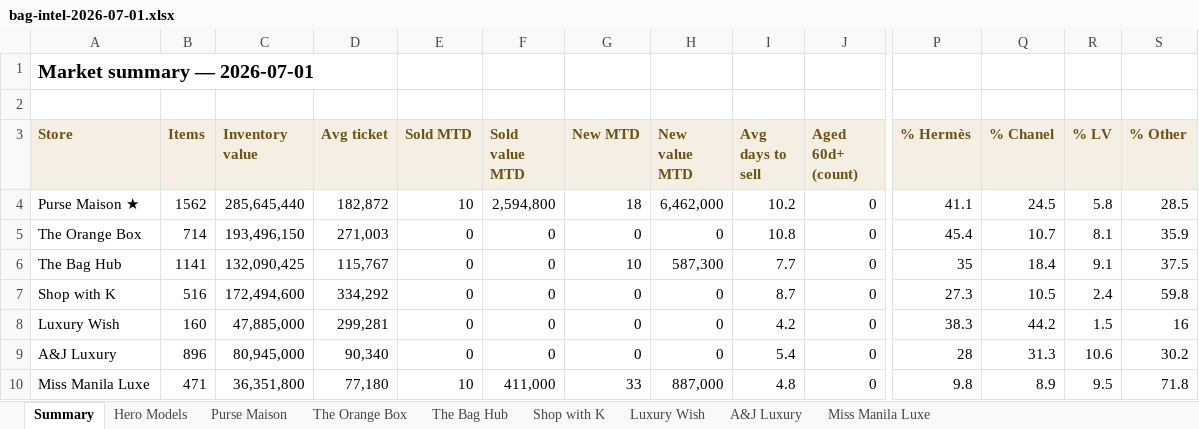
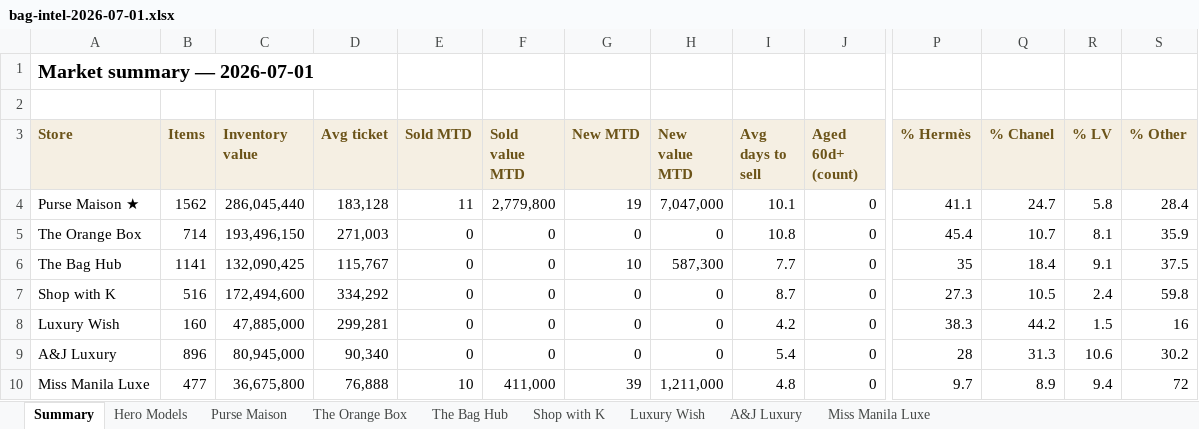
Before and after one commit to rbbincal-cpu/bag-intel, an Excel workbook: exports/bag-intel-2026-07-01.xlsx, sheet Summary, drawn as a sheet; only a part is shown, gaps mark what is left out; values as stored, in another font and other column widths than the file's, no borders; the diff names each change by its address in the sheet, - before the commit and + after, or states it on an @@ line.

```diff
--- a/exports/bag-intel-2026-07-01.xlsx (sheet Summary)
+++ b/exports/bag-intel-2026-07-01.xlsx (sheet Summary)
-C4 (Inventory value): 285,645,440
+C4 (Inventory value): 286,045,440
-D4 (Avg ticket): 182,872
+D4 (Avg ticket): 183,128
-E4 (Sold MTD): 10
+E4 (Sold MTD): 11
-F4 (Sold value MTD): 2,594,800
+F4 (Sold value MTD): 2,779,800
-G4 (New MTD): 18
+G4 (New MTD): 19
-H4 (New value MTD): 6,462,000
+H4 (New value MTD): 7,047,000
-I4 (Avg days to sell): 10.2
+I4 (Avg days to sell): 10.1
-Q4 (% Chanel): 24.5
+Q4 (% Chanel): 24.7
-S4 (% Other): 28.5
+S4 (% Other): 28.4
-B10 (Items): 471
+B10 (Items): 477
-C10 (Inventory value): 36,351,800
+C10 (Inventory value): 36,675,800
-D10 (Avg ticket): 77,180
+D10 (Avg ticket): 76,888
-G10 (New MTD): 33
+G10 (New MTD): 39
-H10 (New value MTD): 887,000
+H10 (New value MTD): 1,211,000
-P10 (% Hermès): 9.8
+P10 (% Hermès): 9.7
-R10 (% LV): 9.5
+R10 (% LV): 9.4
-S10 (% Other): 71.8
+S10 (% Other): 72
```
Also changed, not shown: sheet Miss Manila Luxe, sheet Purse Maison, 2 other files.
